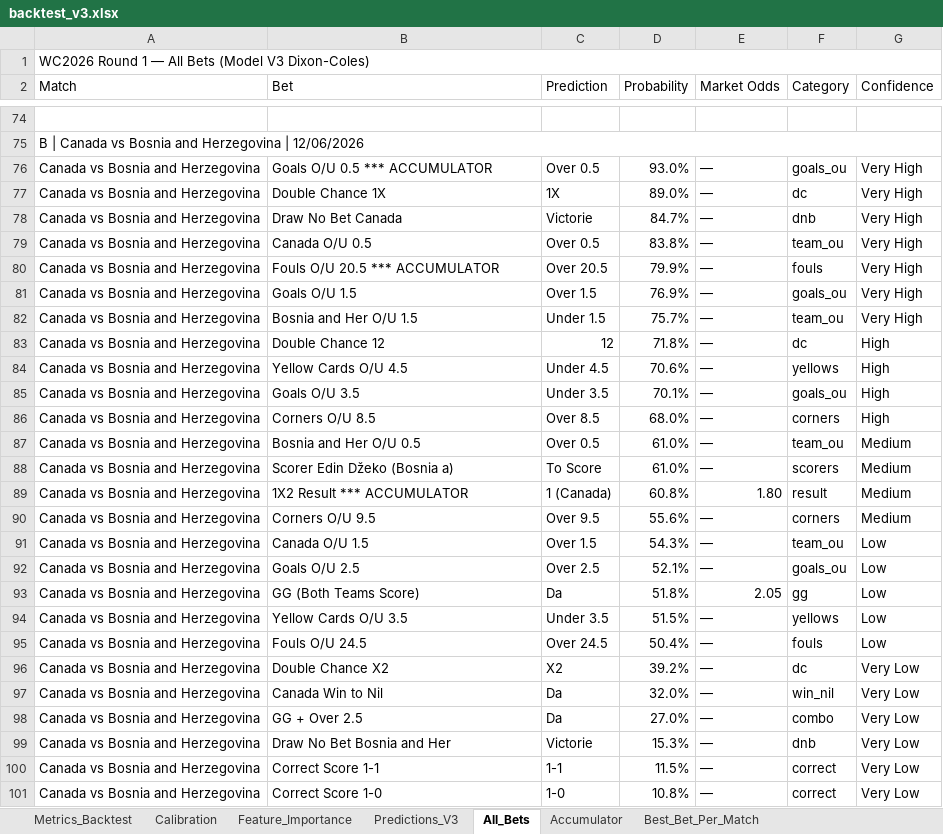
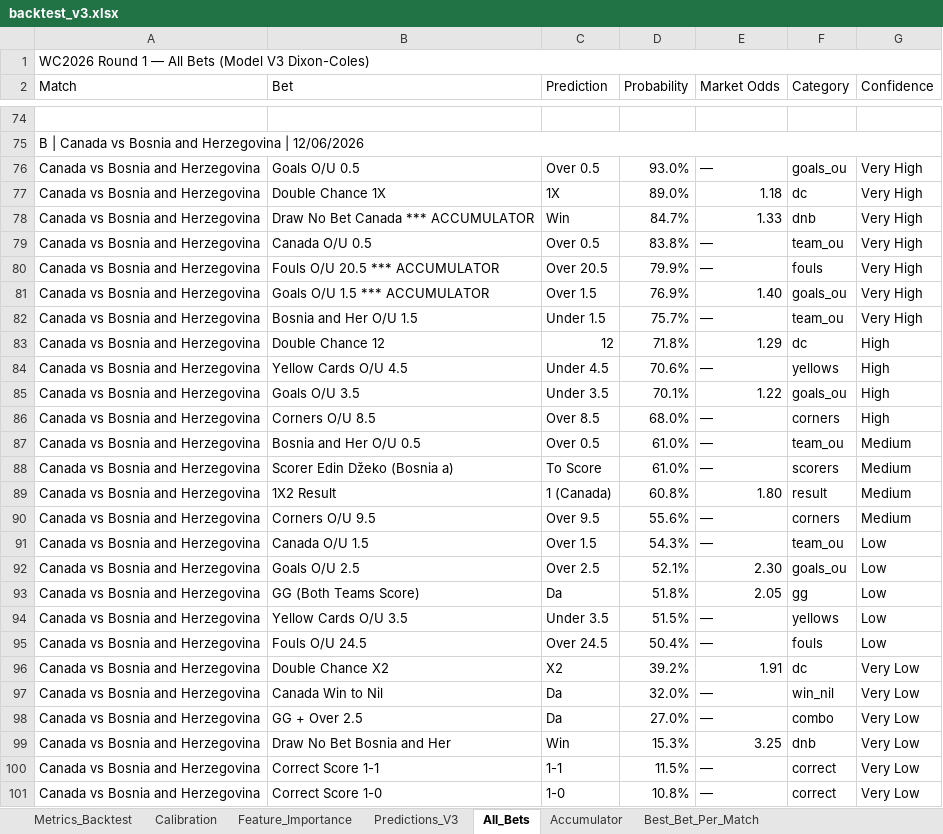
Before and after one commit to razvanvancaa/worldcup-prediction-poisson-xgboost, an Excel workbook: backtest_v3.xlsx, sheet All_Bets, drawn as a sheet; only a part is shown, gaps mark what is left out; values as stored, in another font and other column widths than the file's, no cell formats; the diff covers the shown part only; the diff names each change by its address in the sheet, - before the commit and + after, or states it on an @@ line.

```diff
--- a/backtest_v3.xlsx (sheet All_Bets)
+++ b/backtest_v3.xlsx (sheet All_Bets)
-B76 (Bet): Goals O/U 0.5 *** ACCUMULATOR
+B76 (Bet): Goals O/U 0.5
-E77 (Market Odds): —
+E77 (Market Odds): 1.18
-B78 (Bet): Draw No Bet Canada
+B78 (Bet): Draw No Bet Canada *** ACCUMULATOR
-C78 (Prediction): Victorie
+C78 (Prediction): Win
-E78 (Market Odds): —
+E78 (Market Odds): 1.33
-B81 (Bet): Goals O/U 1.5
+B81 (Bet): Goals O/U 1.5 *** ACCUMULATOR
-E81 (Market Odds): —
+E81 (Market Odds): 1.40
-E83 (Market Odds): —
+E83 (Market Odds): 1.29
-E85 (Market Odds): —
+E85 (Market Odds): 1.22
-B89 (Bet): 1X2 Result *** ACCUMULATOR
+B89 (Bet): 1X2 Result
-E92 (Market Odds): —
+E92 (Market Odds): 2.30
-E96 (Market Odds): —
+E96 (Market Odds): 1.91
-C99 (Prediction): Victorie
+C99 (Prediction): Win
-E99 (Market Odds): —
+E99 (Market Odds): 3.25
```
Also changed, not shown: 270 edited cells elsewhere in this sheet, sheet Accumulator, sheet Best_Bet_Per_Match, cell formats, 1 other file.
